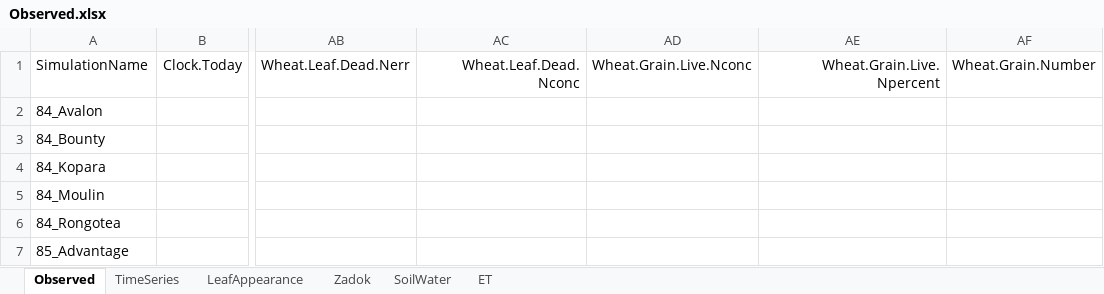
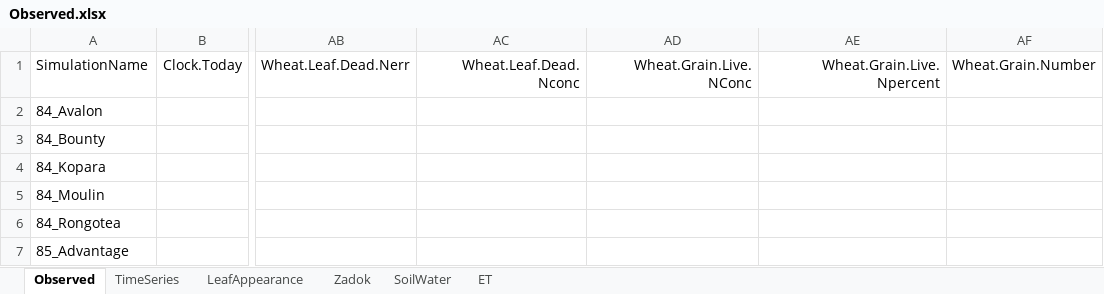
Before and after one commit to APSIMInitiative/ApsimX, an Excel workbook: Prototypes/Wheat/Observed.xlsx, sheet Observed, drawn as a sheet; only a part is shown, gaps mark what is left out; values as stored, in another font and other column widths than the file's, no borders; the diff names each change by its address in the sheet, - before the commit and + after, or states it on an @@ line.

Commit message:
Wheat model improvements - grain filling

```diff
--- a/Prototypes/Wheat/Observed.xlsx (sheet Observed)
+++ b/Prototypes/Wheat/Observed.xlsx (sheet Observed)
-AD1: Wheat.Grain.Live.Nconc
+AD1: Wheat.Grain.Live.NConc
```
Also changed, not shown: 1 other file.
